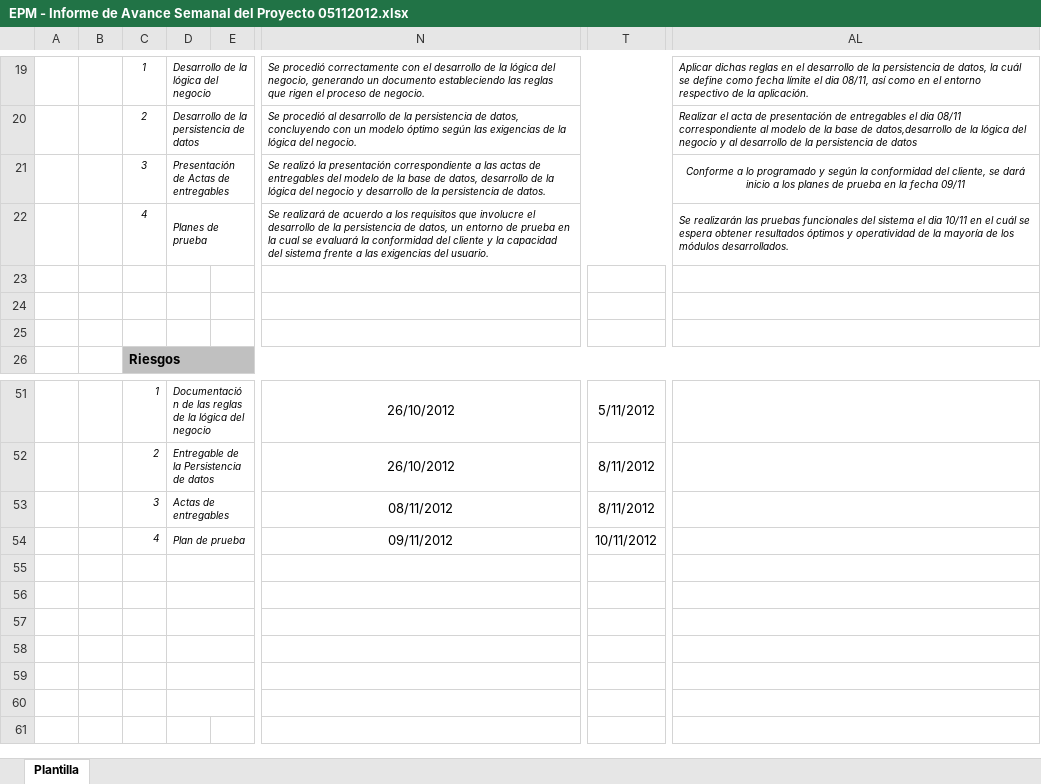
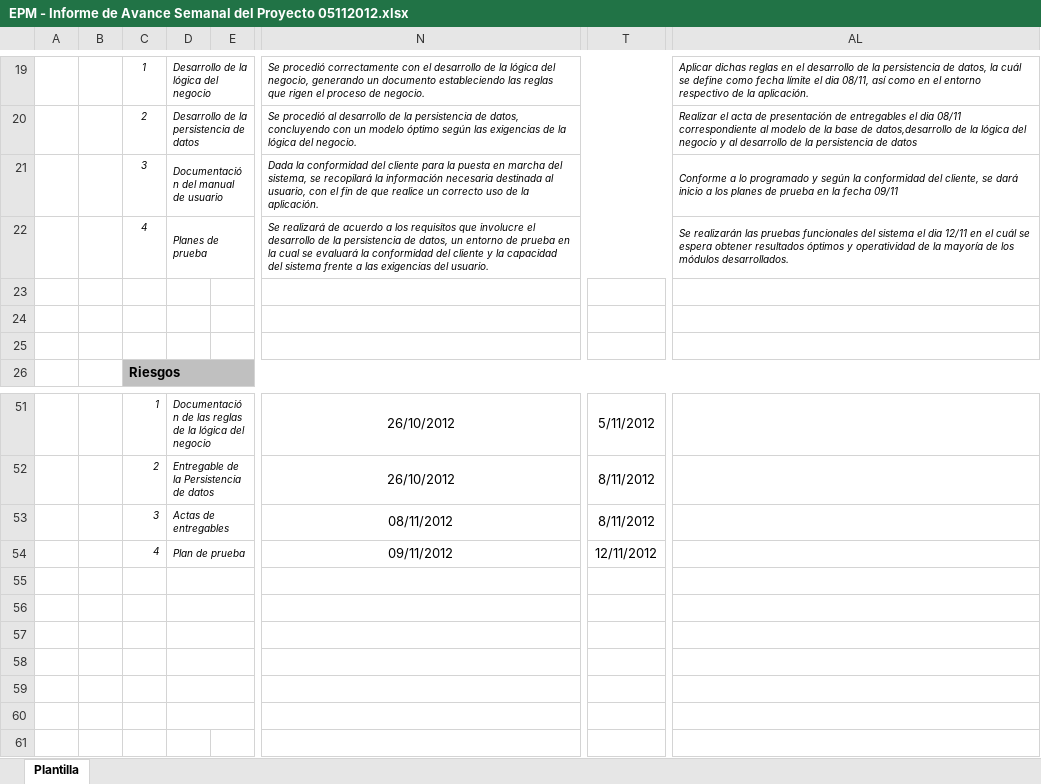
Before and after one commit to joansafr/Dev90PlusPlus, an Excel workbook: Informe Semanal/EPM - Informe de Avance Semanal del Proyecto 05112012.xlsx, sheet Plantilla, drawn as a sheet; only a part is shown, gaps mark what is left out; values as stored, in another font and other column widths than the file's, no borders; charts and pictures not drawn; the diff names each change by its address in the sheet, - before the commit and + after, or states it on an @@ line.

Commit message:
Informe Semanal
Se corrigieron alguno detalles relacionados a las fechas.

```diff
--- a/Informe Semanal/EPM - Informe de Avance Semanal del Proyecto 05112012.xlsx (sheet Plantilla)
+++ b/Informe Semanal/EPM - Informe de Avance Semanal del Proyecto 05112012.xlsx (sheet Plantilla)
-D21: Presentación de Actas de entregables
+D21: Documentación del manual de usuario
-N21: Se realizó la presentación correspondiente a las actas de entregables del modelo de la base de datos, desarrollo de la lógica del negocio y desarrollo de la persistencia de datos.
+N21: Dada la conformidad del cliente para la puesta en marcha del sistema, se recopilará la información necesaria destinada al usuario, con el fin de que realice un correcto uso de la aplicación.
-AL21 alignment: center
+AL21 alignment: left
-AL22: …el dia 10/11 en el…
+AL22: …el dia 12/11 en el…
-T54: 10/11/2012
+T54: 12/11/2012
```
Also changed, not shown: charts or pictures.
